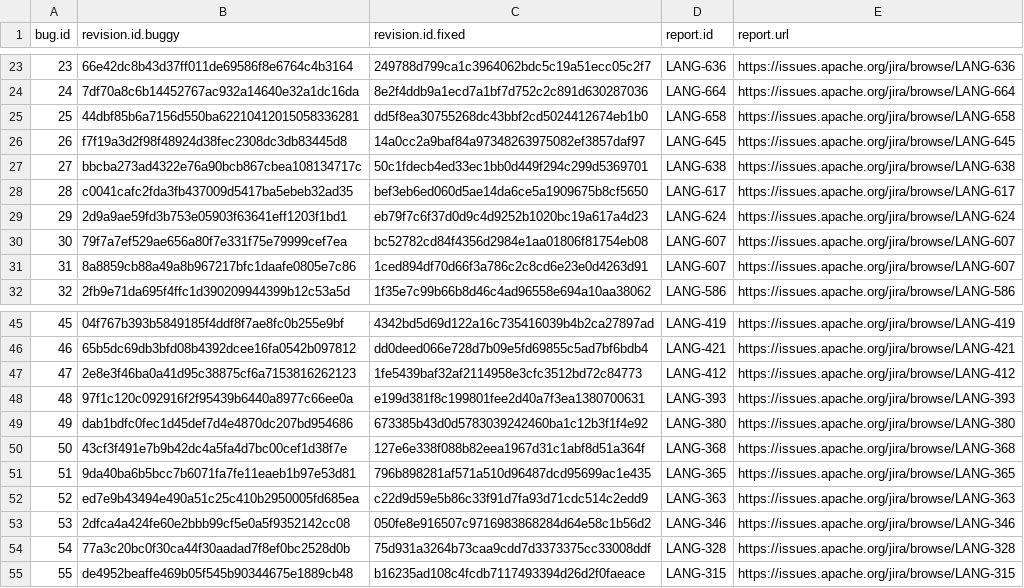
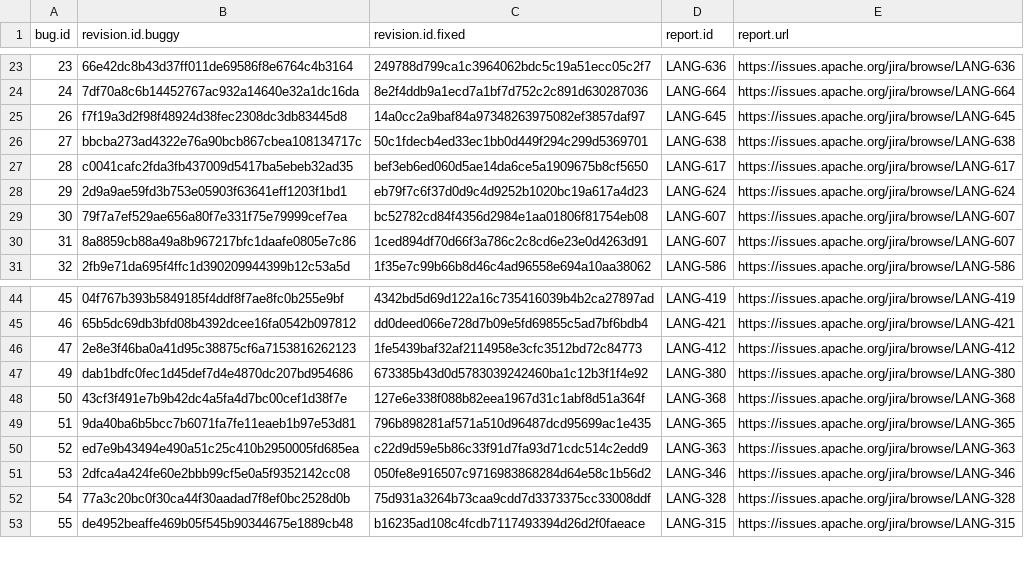
Before and after one commit to rjust/defects4j, a CSV file: framework/projects/Lang/active-bugs.csv, drawn as a sheet; only a part is shown, gaps mark what is left out; the diff names each change by its address in the sheet, - before the commit and + after, or states it on an @@ line.

```diff
--- a/framework/projects/Lang/active-bugs.csv
+++ b/framework/projects/Lang/active-bugs.csv
-row 25: 25 | 44dbf85b6a7156d550ba62210412015058336281 | dd5f8ea30755268dc43bbf2cd5024412674eb1b0 | LANG-658 | https://issues.apache.org/jira/browse/LANG-658
-row 48: 48 | 97f1c120c092916f2f95439b6440a8977c66ee0a | e199d381f8c199801fee2d40a7f3ea1380700631 | LANG-393 | https://issues.apache.org/jira/browse/LANG-393
```
Also changed, not shown: framework/projects/Lang/deprecated-bugs.csv, 27 other files.
